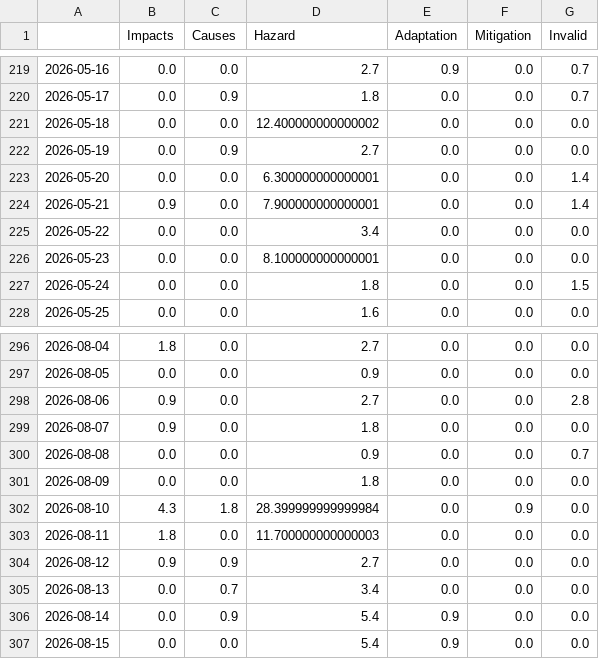
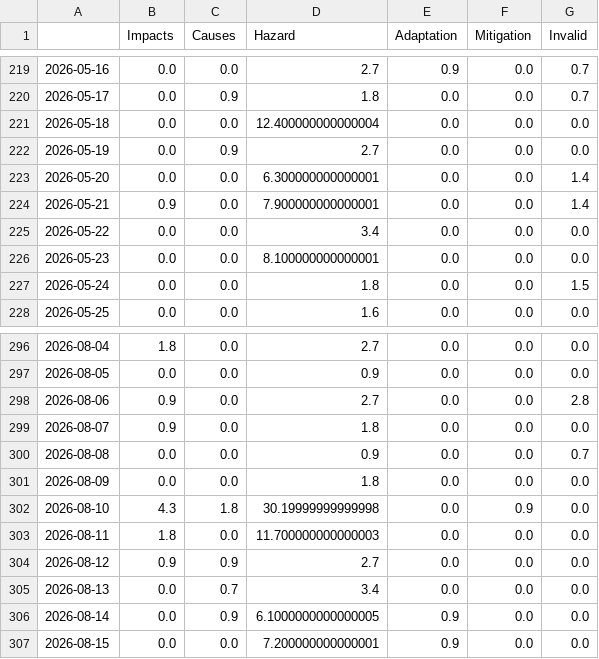
Before and after one commit to tg-news/EarthquakeIsComing, a CSV file: csv/topics_date.csv, drawn as a sheet; only a part is shown, gaps mark what is left out.

```diff
--- a/csv/topics_date.csv
+++ b/csv/topics_date.csv
@@ -220,3 +220,3 @@
 2026-05-17,0.0,0.9,1.8,0.0,0.0,0.7
-2026-05-18,0.0,0.0,12.400000000000002,0.0,0.0,0.0
+2026-05-18,0.0,0.0,12.400000000000004,0.0,0.0,0.0
 2026-05-19,0.0,0.9,2.7,0.0,0.0,0.0
@@ -301,3 +301,3 @@
 2026-08-09,0.0,0.0,1.8,0.0,0.0,0.0
-2026-08-10,4.3,1.8,28.399999999999984,0.0,0.9,0.0
+2026-08-10,4.3,1.8,30.19999999999998,0.0,0.9,0.0
 2026-08-11,1.8,0.0,11.700000000000003,0.0,0.0,0.0
@@ -305,3 +305,3 @@
 2026-08-13,0.0,0.7,3.4,0.0,0.0,0.0
-2026-08-14,0.0,0.9,5.4,0.9,0.0,0.0
-2026-08-15,0.0,0.0,5.4,0.9,0.0,0.0
+2026-08-14,0.0,0.9,6.1000000000000005,0.9,0.0,0.0
+2026-08-15,0.0,0.0,7.200000000000001,0.9,0.0,0.0
```
Also changed, not shown: 8 other files.
